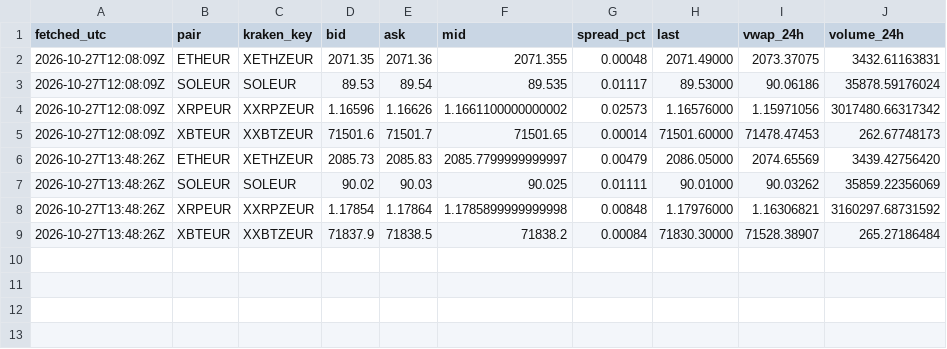
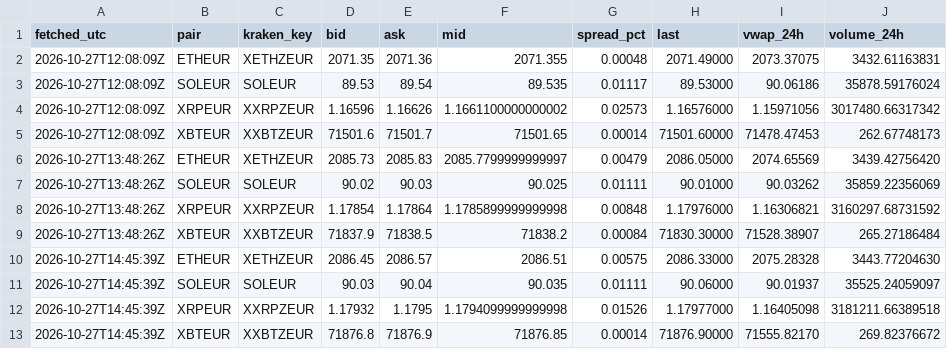
Before and after one commit to dabisattila-design/Medusa-data, a CSV file: data/ticker/2026-10.csv, drawn as a sheet.

```diff
--- a/data/ticker/2026-10.csv
+++ b/data/ticker/2026-10.csv
@@ -9 +9,5 @@ fetched_utc,pair,kraken_key,bid,ask,mid,spread_pct,last,vwap_24h,volume_24h
 2026-10-27T13:48:26Z,XBTEUR,XXBTZEUR,71837.9,71838.5,71838.2,0.00084,71830.30000,71528.38907,265.27186484
+2026-10-27T14:45:39Z,ETHEUR,XETHZEUR,2086.45,2086.57,2086.51,0.00575,2086.33000,2075.28328,3443.77204630
+2026-10-27T14:45:39Z,SOLEUR,SOLEUR,90.03,90.04,90.035,0.01111,90.06000,90.01937,35525.24059097
+2026-10-27T14:45:39Z,XRPEUR,XXRPZEUR,1.17932,1.1795,1.1794099999999998,0.01526,1.17977000,1.16405098,3181211.66389518
+2026-10-27T14:45:39Z,XBTEUR,XXBTZEUR,71876.8,71876.9,71876.85,0.00014,71876.90000,71555.82170,269.82376672
```
Also changed, not shown: data/depth/2026-10.csv, data/ohlc/60/ETHEUR.csv, 3 other files.
